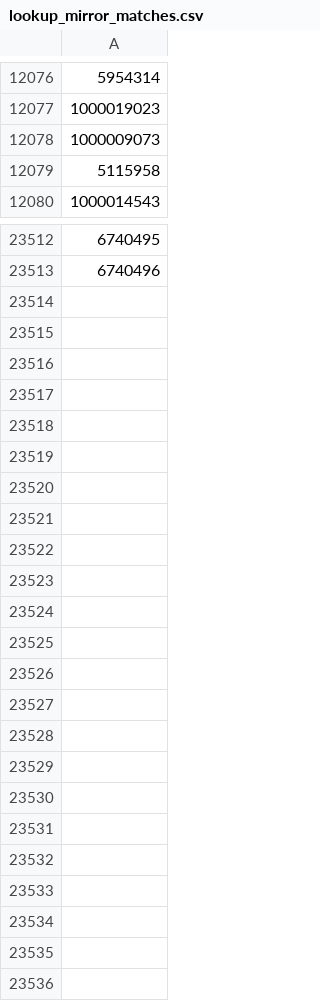
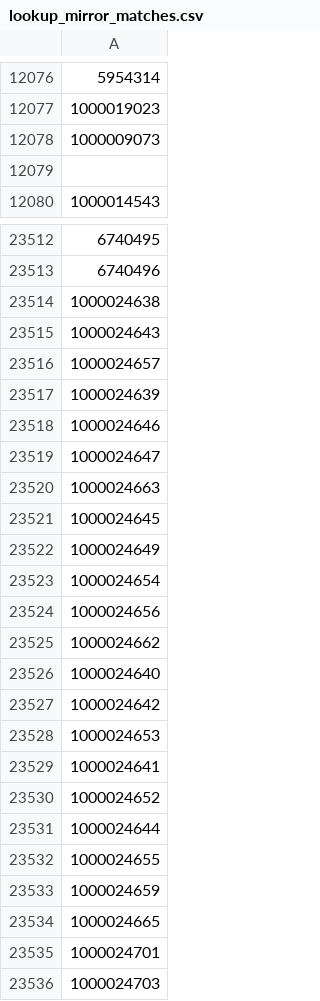
Before and after one commit to TimDenby161/AutoModel, a CSV file: lookup_mirror_matches.csv, drawn as a sheet; only a part is shown, gaps mark what is left out; the diff covers the shown part only.

```diff
--- a/lookup_mirror_matches.csv
+++ b/lookup_mirror_matches.csv
@@ -12078,3 +12078,3 @@
 1000009073
-5115958
+""
 1000014543
@@ -23513 +23513,24 @@
 6740496
+1000024638
+1000024643
+1000024657
+1000024639
+1000024646
+1000024647
+1000024663
+1000024645
+1000024649
+1000024654
+1000024656
+1000024662
+1000024640
+1000024642
+1000024653
+1000024641
+1000024652
+1000024644
+1000024655
+1000024659
+1000024665
+1000024701
+1000024703
```
Also changed, not shown: 2 edited cells elsewhere in this file, automodel_bets.csv, automodel_competitions.csv, 6 other files.
